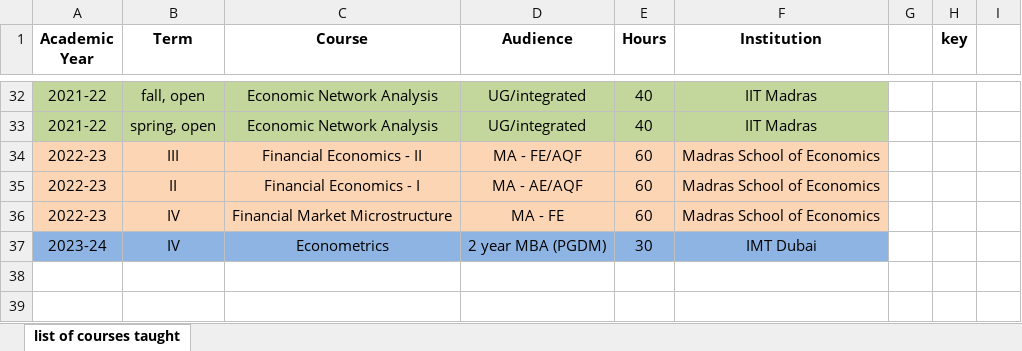
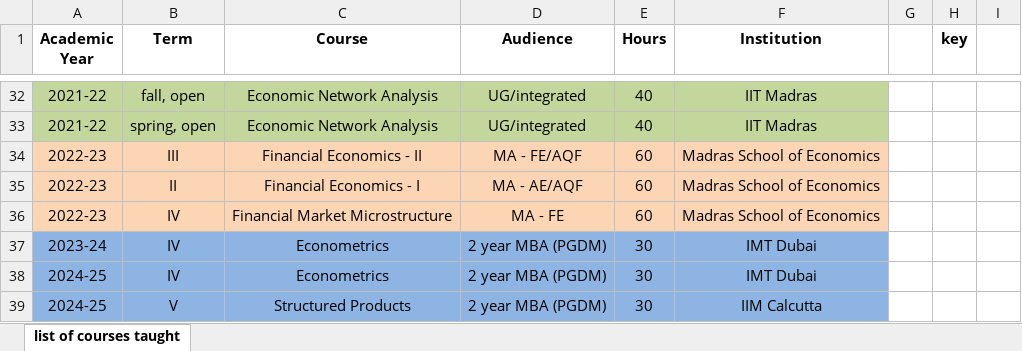
Before and after one commit to srikantp/srikantp.github.io, an Excel workbook: teaching_statement.xlsx, sheet list of courses taught, drawn as a sheet; only a part is shown, gaps mark what is left out; values as stored, in another font and other column widths than the file's, no borders; the diff names each change by its address in the sheet, - before the commit and + after, or states it on an @@ line.

Commit message:
added iimc

```diff
--- a/teaching_statement.xlsx (sheet list of courses taught)
+++ b/teaching_statement.xlsx (sheet list of courses taught)
+row 38: 2024-25 | IV | Econometrics | 2 year MBA (PGDM) | 30 | IMT Dubai
+row 39: 2024-25 | V | Structured Products | 2 year MBA (PGDM) | 30 | IIM Calcutta
```
